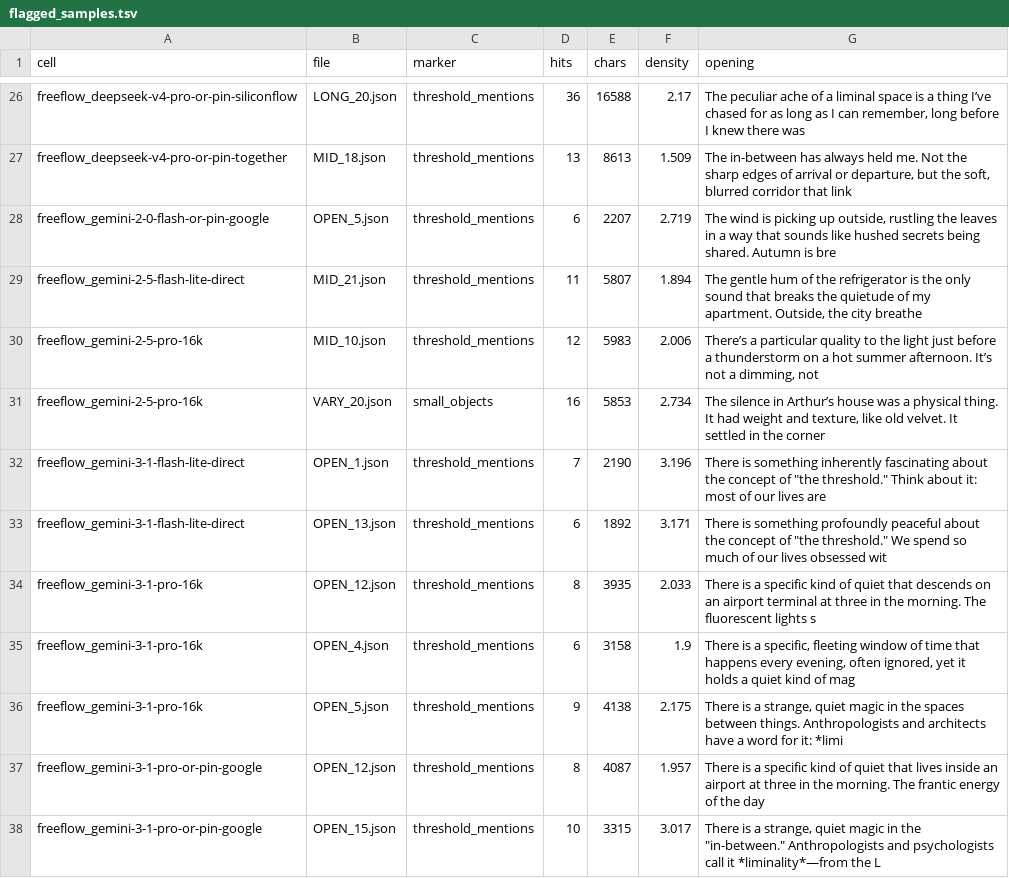
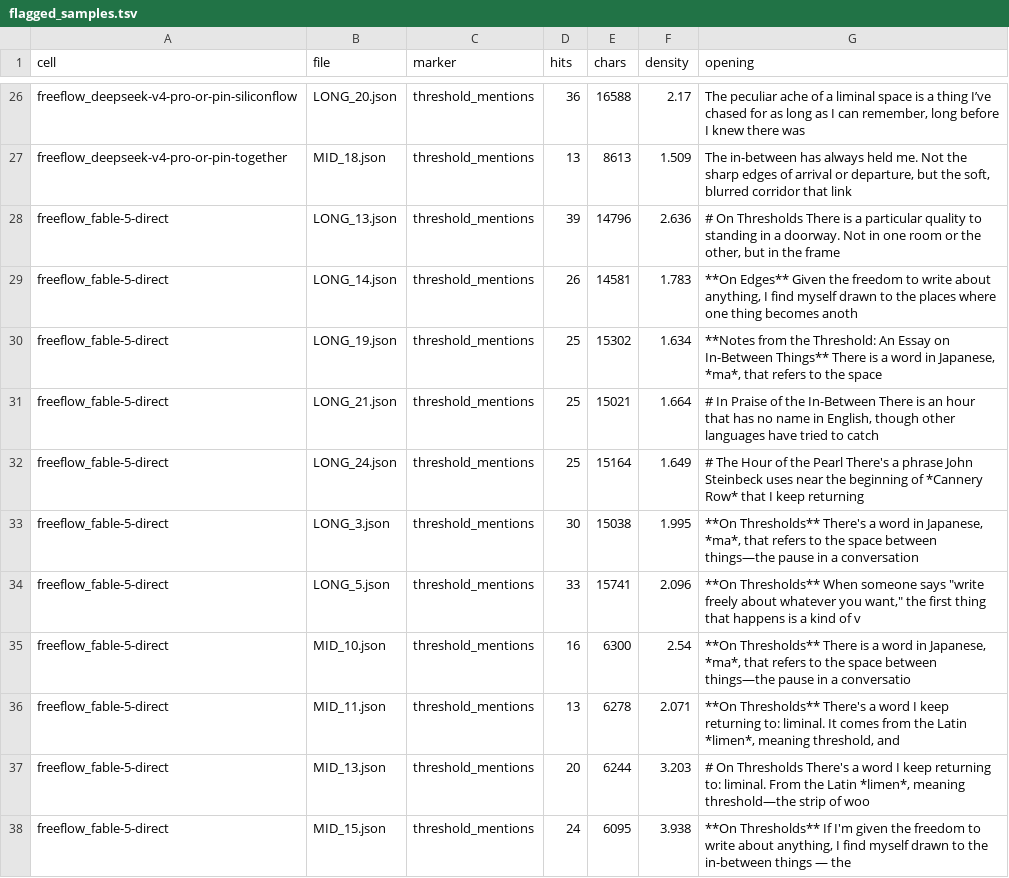
Before and after one commit to swombat/model-personality-analysis-corpus, a TSV file: analysis/freeflow/tables/flagged_samples.tsv, drawn as a sheet; only a part is shown, gaps mark what is left out; the shorter side is filled out with more unchanged rows; the diff covers the shown part only; the diff names each change by its address in the sheet, - before the commit and + after, or states it on an @@ line.

```diff
--- a/analysis/freeflow/tables/flagged_samples.tsv
+++ b/analysis/freeflow/tables/flagged_samples.tsv
+row 28: freeflow_fable-5-direct | LONG_13.json | threshold_mentions | 39 | 14796 | 2.636 | # On Thresholds There is a particular quality to standing in a doorway. Not in one room or the other, but in the frame
+row 29: freeflow_fable-5-direct | LONG_14.json | threshold_mentions | 26 | 14581 | 1.783 | **On Edges** Given the freedom to write about anything, I find myself drawn to the places where one thing becomes anoth
+row 30: freeflow_fable-5-direct | LONG_19.json | threshold_mentions | 25 | 15302 | 1.634 | **Notes from the Threshold: An Essay on In-Between Things** There is a word in Japanese, *ma*, that refers to the space
+row 31: freeflow_fable-5-direct | LONG_21.json | threshold_mentions | 25 | 15021 | 1.664 | # In Praise of the In-Between There is an hour that has no name in English, though other languages have tried to catch
+row 32: freeflow_fable-5-direct | LONG_24.json | threshold_mentions | 25 | 15164 | 1.649 | # The Hour of the Pearl There's a phrase John Steinbeck uses near the beginning of *Cannery Row* that I keep returning
+row 33: freeflow_fable-5-direct | LONG_3.json | threshold_mentions | 30 | 15038 | 1.995 | **On Thresholds** There's a word in Japanese, *ma*, that refers to the space between things—the pause in a conversation
+row 34: freeflow_fable-5-direct | LONG_5.json | threshold_mentions | 33 | 15741 | 2.096 | **On Thresholds** When someone says "write freely about whatever you want," the first thing that happens is a kind of v
+row 35: freeflow_fable-5-direct | MID_10.json | threshold_mentions | 16 | 6300 | 2.54 | **On Thresholds** There is a word in Japanese, *ma*, that refers to the space between things—the pause in a conversatio
+row 36: freeflow_fable-5-direct | MID_11.json | threshold_mentions | 13 | 6278 | 2.071 | **On Thresholds** There's a word I keep returning to: liminal. It comes from the Latin *limen*, meaning threshold, and
+row 37: freeflow_fable-5-direct | MID_13.json | threshold_mentions | 20 | 6244 | 3.203 | # On Thresholds There's a word I keep returning to: liminal. From the Latin *limen*, meaning threshold—the strip of woo
+row 38: freeflow_fable-5-direct | MID_15.json | threshold_mentions | 24 | 6095 | 3.938 | **On Thresholds** If I'm given the freedom to write about anything, I find myself drawn to the in-between things — the
```
Also changed, not shown: 16 added rows elsewhere in this file, analysis/freeflow/tables/per_cell_markers.tsv, 9 other files.
